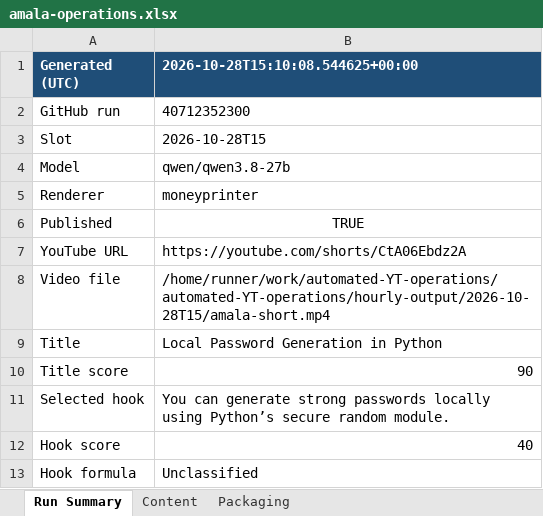
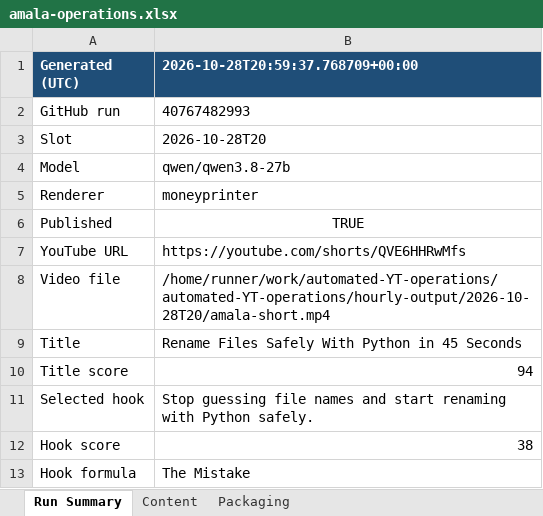
Before and after one commit to amalraj020-a11y/automated-YT-operations, an Excel workbook: reports/latest/amala-operations.xlsx, sheet Run Summary, drawn as a sheet; values as stored, in another font and other column widths than the file's, no borders; the diff names each change by its address in the sheet, - before the commit and + after, or states it on an @@ line.

```diff
--- a/reports/latest/amala-operations.xlsx (sheet Run Summary)
+++ b/reports/latest/amala-operations.xlsx (sheet Run Summary)
-B1: 2026-10-28T15:10:08.544625+00:00
+B1: 2026-10-28T20:59:37.768709+00:00
-B2 (2026-10-28T20:59:37.768709+00:00): 40712352300
+B2 (2026-10-28T20:59:37.768709+00:00): 40767482993
-B3 (2026-10-28T20:59:37.768709+00:00): 2026-10-28T15
+B3 (2026-10-28T20:59:37.768709+00:00): 2026-10-28T20
-B7 (2026-10-28T20:59:37.768709+00:00): https://youtube.com/shorts/CtA06Ebdz2A
+B7 (2026-10-28T20:59:37.768709+00:00): https://youtube.com/shorts/QVE6HHRwMfs
-B8 (2026-10-28T20:59:37.768709+00:00): /home/runner/work/automated-YT-operations/automated-YT-operations/hourly-output/2026-10-28T15/amala-short.mp4
+B8 (2026-10-28T20:59:37.768709+00:00): /home/runner/work/automated-YT-operations/automated-YT-operations/hourly-output/2026-10-28T20/amala-short.mp4
-B9 (2026-10-28T20:59:37.768709+00:00): Local Password Generation in Python
+B9 (2026-10-28T20:59:37.768709+00:00): Rename Files Safely With Python in 45 Seconds
-B10 (2026-10-28T20:59:37.768709+00:00): 90
+B10 (2026-10-28T20:59:37.768709+00:00): 94
-B11 (2026-10-28T20:59:37.768709+00:00): You can generate strong passwords locally using Python’s secure random module.
+B11 (2026-10-28T20:59:37.768709+00:00): Stop guessing file names and start renaming with Python safely.
-B12 (2026-10-28T20:59:37.768709+00:00): 40
+B12 (2026-10-28T20:59:37.768709+00:00): 38
-B13 (2026-10-28T20:59:37.768709+00:00): Unclassified
+B13 (2026-10-28T20:59:37.768709+00:00): The Mistake
```
Also changed, not shown: sheet Packaging, sheet Content.
